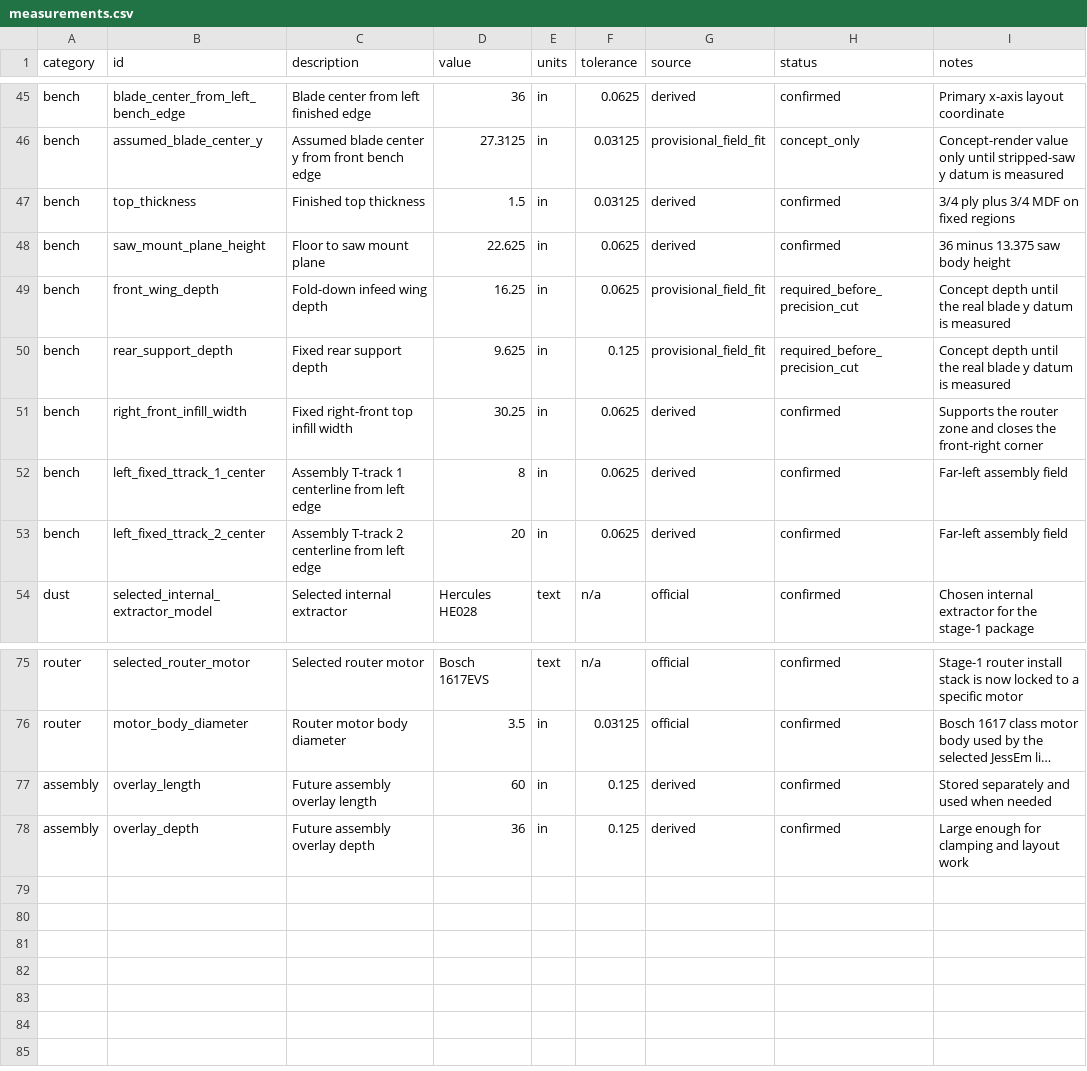
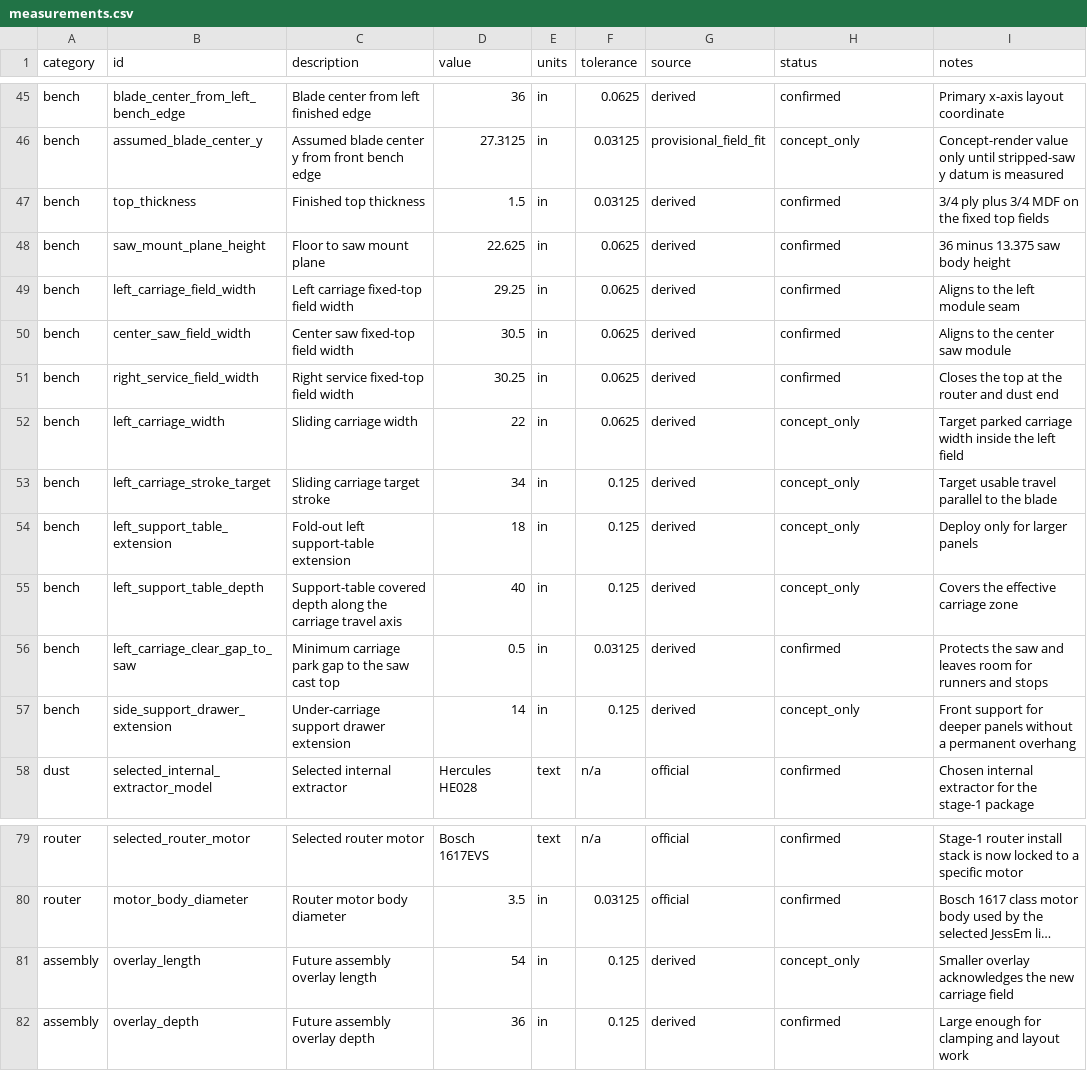
Before and after one commit to sharkky9/table-saw-project, a CSV file: data/measurements.csv, drawn as a sheet; only a part is shown, gaps mark what is left out; long unchanged cells end in …; removed rows and columns are numbered as before the commit, all else as after; the diff names each change by its address in the sheet, - before the commit and + after, or states it on an @@ line.

Commit message:
feat: draft sliding-carriage variant

```diff
--- a/data/measurements.csv
+++ b/data/measurements.csv
-I47 (notes): 3/4 ply plus 3/4 MDF on fixed regions
+I47 (notes): 3/4 ply plus 3/4 MDF on the fixed top fields
-row 49: bench | front_wing_depth | Fold-down infeed wing depth | 16.25 | in | 0.0625 | provisional_field_fit | required_before_precision_cut | Concept depth until the real blade y datum is measured
-row 50: bench | rear_support_depth | Fixed rear support depth | 9.625 | in | 0.125 | provisional_field_fit | required_before_precision_cut | Concept depth until the real blade y datum is measured
-B49 (id): right_front_infill_width
+B49 (id): left_carriage_field_width
-C49 (description): Fixed right-front top infill width
+C49 (description): Left carriage fixed-top field width
-D49 (value): 30.25
+D49 (value): 29.25
-I49 (notes): Supports the router zone and closes the front-right corner
+I49 (notes): Aligns to the left module seam
-B50 (id): left_fixed_ttrack_1_center
+B50 (id): center_saw_field_width
-C50 (description): Assembly T-track 1 centerline from left edge
+C50 (description): Center saw fixed-top field width
-D50 (value): 8
+D50 (value): 30.5
-I50 (notes): Far-left assembly field
+I50 (notes): Aligns to the center saw module
-B51 (id): left_fixed_ttrack_2_center
+B51 (id): right_service_field_width
-C51 (description): Assembly T-track 2 centerline from left edge
+C51 (description): Right service fixed-top field width
-D51 (value): 20
+D51 (value): 30.25
-I51 (notes): Far-left assembly field
+I51 (notes): Closes the top at the router and dust end
+row 52: bench | left_carriage_width | Sliding carriage width | 22 | in | 0.0625 | derived | concept_only | Target parked carriage width inside the left field
+row 53: bench | left_carriage_stroke_target | Sliding carriage target stroke | 34 | in | 0.125 | derived | concept_only | Target usable travel parallel to the blade
+row 54: bench | left_support_table_extension | Fold-out left support-table extension | 18 | in | 0.125 | derived | concept_only | Deploy only for larger panels
+row 55: bench | left_support_table_depth | Support-table covered depth along the carriage travel axis | 40 | in | 0.125 | derived | concept_only | Covers the effective carriage zone
+row 56: bench | left_carriage_clear_gap_to_saw | Minimum carriage park gap to the saw cast top | 0.5 | in | 0.03125 | derived | confirmed | Protects the saw and leaves room for runners and stops
+row 57: bench | side_support_drawer_extension | Under-carriage support drawer extension | 14 | in | 0.125 | derived | concept_only | Front support for deeper panels without a permanent overhang
-D81 (value): 60
+D81 (value): 54
-H81 (status): confirmed
+H81 (status): concept_only
-I81 (notes): Stored separately and used when needed
+I81 (notes): Smaller overlay acknowledges the new carriage field
```
Also changed, not shown: plans/bom.csv, plans/cut-list.csv, 18 other files.
